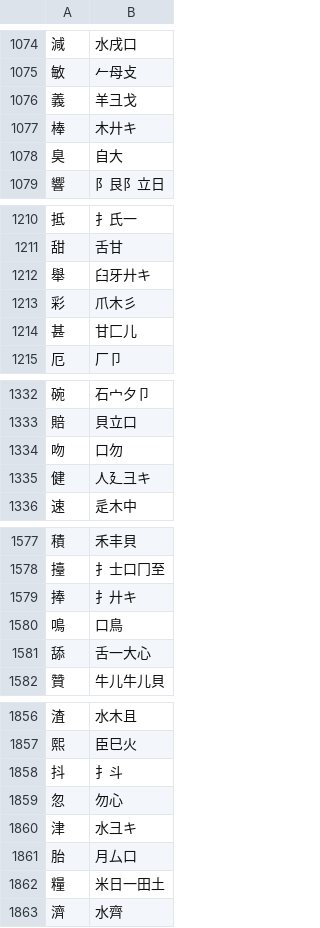
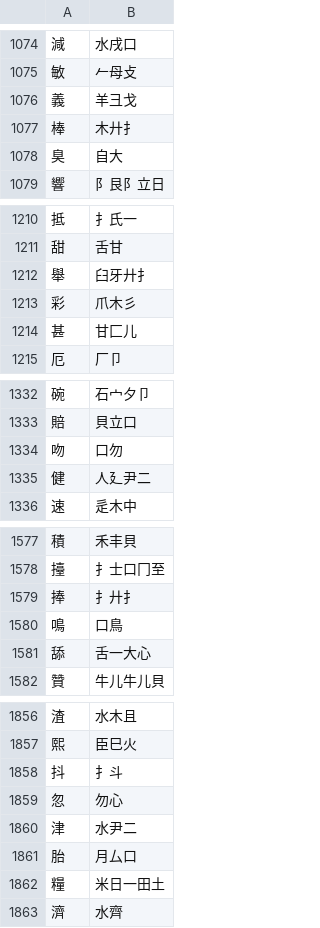
Before and after one commit to chenlin014/jiezi, a TSV file: table/xingyi-jp.tsv, drawn as a sheet; only a part is shown, gaps mark what is left out; the diff covers the shown part only.

```diff
--- a/table/xingyi-jp.tsv
+++ b/table/xingyi-jp.tsv
@@ -1076,3 +1076,3 @@
 義	羊彐戈
-棒	木廾キ
+棒	木廾扌
 臭	自大
@@ -1211,3 +1211,3 @@
 甜	舌甘
-舉	臼牙廾キ
+舉	臼牙廾扌
 彩	爪木彡
@@ -1334,3 +1334,3 @@
 吻	口勿
-健	人廴彐キ
+健	人廴尹二
 速	辵木中
@@ -1578,3 +1578,3 @@
 擡	扌士口冂至
-捧	扌廾キ
+捧	扌廾扌
 鳴	口鳥
@@ -1859,3 +1859,3 @@
 忽	勿心
-津	水彐キ
+津	水尹二
 胎	月厶口
```
Also changed, not shown: 141 edited cells elsewhere in this file, table/siyuan.tsv, table/xingyi-ft.tsv, 4 other files.
